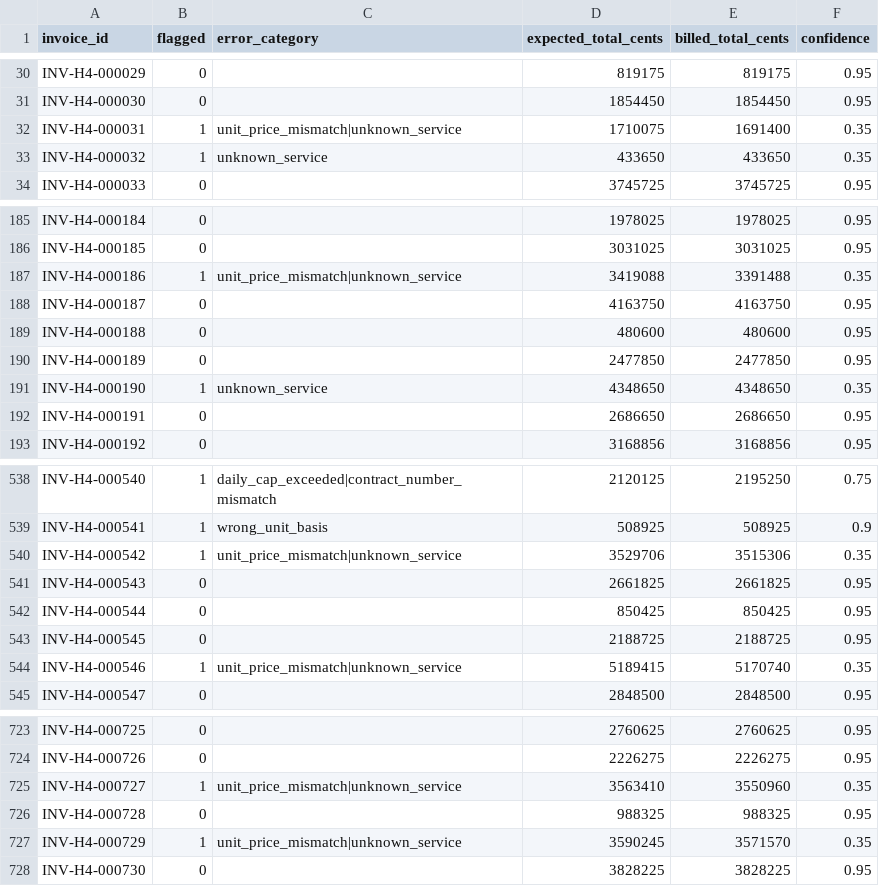
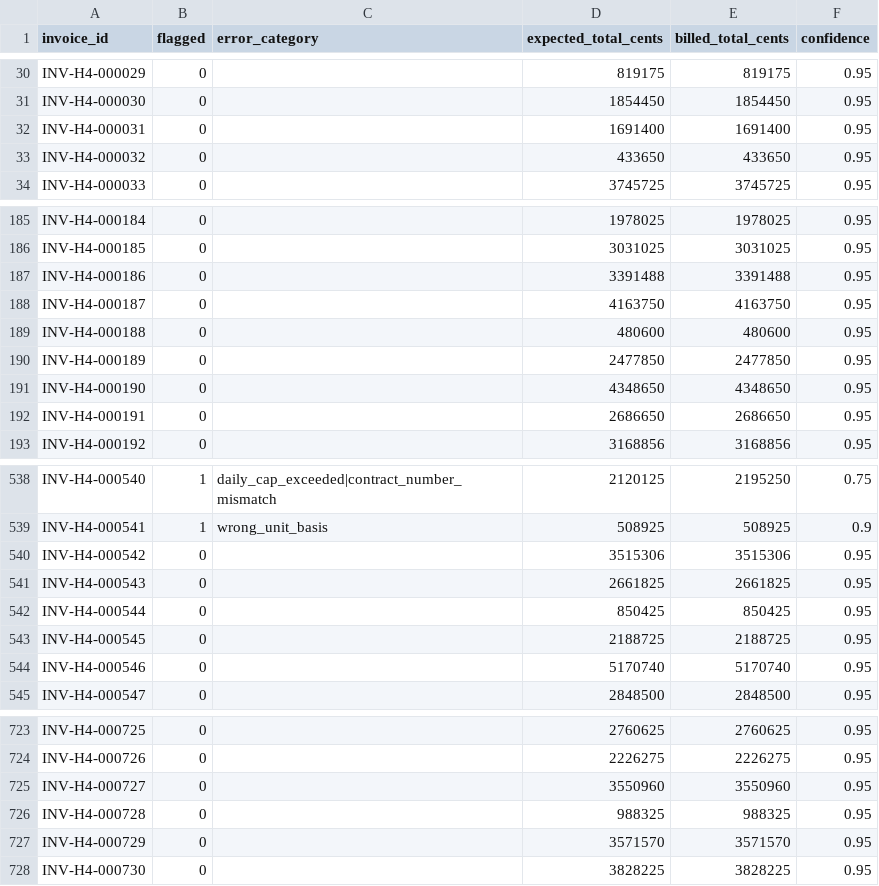
Before and after one commit to amerXXX/insurance_auditing, a CSV file: notebooks_py/hospital_4/predictions.csv (was notebooks_py/hospital_4/submission.csv), drawn as a sheet; only a part is shown, gaps mark what is left out; the diff covers the shown part only.

```diff
--- a/notebooks_py/hospital_4/submission.csv
+++ b/notebooks_py/hospital_4/predictions.csv
@@ -31,4 +31,4 @@ INV-H4-000029,0,,819175,819175,0.95
 INV-H4-000030,0,,1854450,1854450,0.95
-INV-H4-000031,1,unit_price_mismatch|unknown_service,1710075,1691400,0.35
-INV-H4-000032,1,unknown_service,433650,433650,0.35
+INV-H4-000031,0,,1691400,1691400,0.95
+INV-H4-000032,0,,433650,433650,0.95
 INV-H4-000033,0,,3745725,3745725,0.95
@@ -186,3 +186,3 @@ INV-H4-000184,0,,1978025,1978025,0.95
 INV-H4-000185,0,,3031025,3031025,0.95
-INV-H4-000186,1,unit_price_mismatch|unknown_service,3419088,3391488,0.35
+INV-H4-000186,0,,3391488,3391488,0.95
 INV-H4-000187,0,,4163750,4163750,0.95
@@ -190,3 +190,3 @@ INV-H4-000188,0,,480600,480600,0.95
 INV-H4-000189,0,,2477850,2477850,0.95
-INV-H4-000190,1,unknown_service,4348650,4348650,0.35
+INV-H4-000190,0,,4348650,4348650,0.95
 INV-H4-000191,0,,2686650,2686650,0.95
@@ -539,3 +539,3 @@ INV-H4-000540,1,daily_cap_exceeded|contract_number_mismatch,2120125,2195250,0.75
 INV-H4-000541,1,wrong_unit_basis,508925,508925,0.9
-INV-H4-000542,1,unit_price_mismatch|unknown_service,3529706,3515306,0.35
+INV-H4-000542,0,,3515306,3515306,0.95
 INV-H4-000543,0,,2661825,2661825,0.95
@@ -543,3 +543,3 @@ INV-H4-000544,0,,850425,850425,0.95
 INV-H4-000545,0,,2188725,2188725,0.95
-INV-H4-000546,1,unit_price_mismatch|unknown_service,5189415,5170740,0.35
+INV-H4-000546,0,,5170740,5170740,0.95
 INV-H4-000547,0,,2848500,2848500,0.95
@@ -724,5 +724,5 @@ INV-H4-000725,0,,2760625,2760625,0.95
 INV-H4-000726,0,,2226275,2226275,0.95
-INV-H4-000727,1,unit_price_mismatch|unknown_service,3563410,3550960,0.35
+INV-H4-000727,0,,3550960,3550960,0.95
 INV-H4-000728,0,,988325,988325,0.95
-INV-H4-000729,1,unit_price_mismatch|unknown_service,3590245,3571570,0.35
+INV-H4-000729,0,,3571570,3571570,0.95
 INV-H4-000730,0,,3828225,3828225,0.95
```
Also changed, not shown: 142 edited cells elsewhere in this file, submission.csv, 18 other files.
